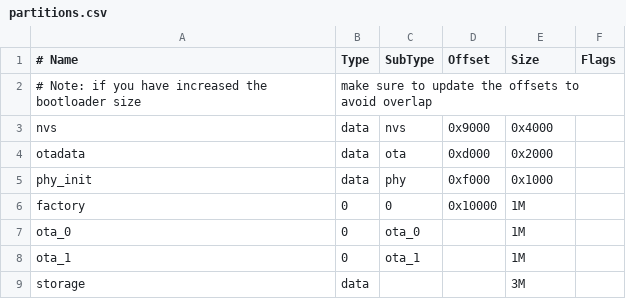
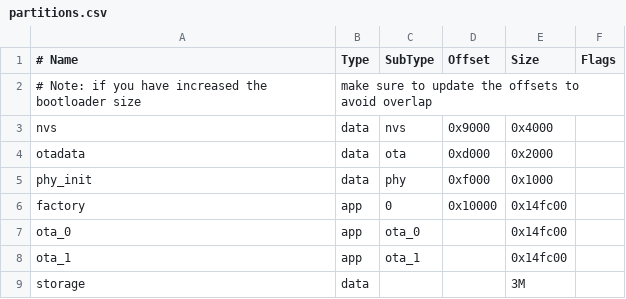
Before and after one commit to harshanm8370/SenseH, a CSV file: partitions.csv, drawn as a sheet.

```diff
--- a/partitions.csv
+++ b/partitions.csv
@@ -5,5 +5,5 @@ otadata,  	data, ota,     	0xd000,  0x2000,
 phy_init,   data, phy,      0xf000,  0x1000,
-factory,    0,    0,  		0x10000, 1M,
-ota_0,    0,    ota_0,   ,        1M,
-ota_1,    0,    ota_1,   ,        1M,
+factory,    app,    0,  		0x10000, 0x14fc00,
+ota_0,    app,    ota_0,   ,        0x14fc00,
+ota_1,    app,    ota_1,   ,        0x14fc00,
 storage,    data, ,             , 3M,
```
Also changed, not shown: 9 other files.
